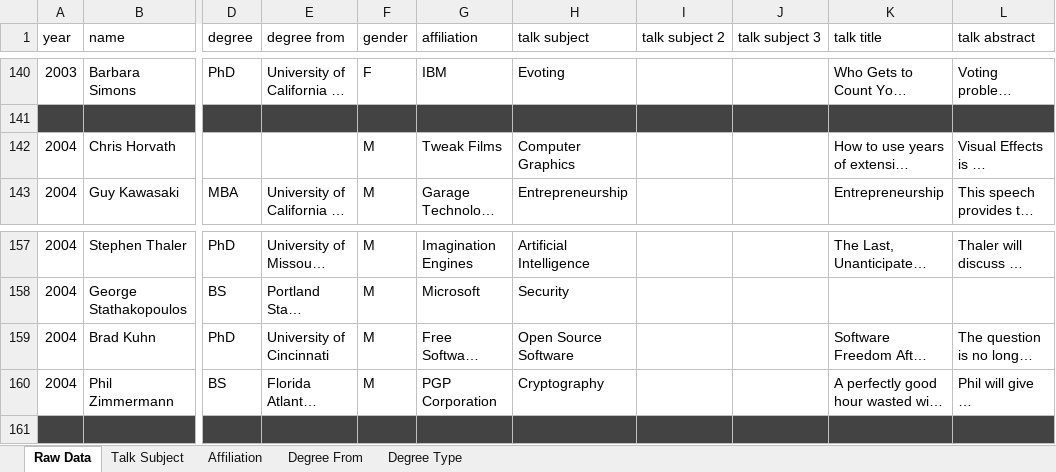
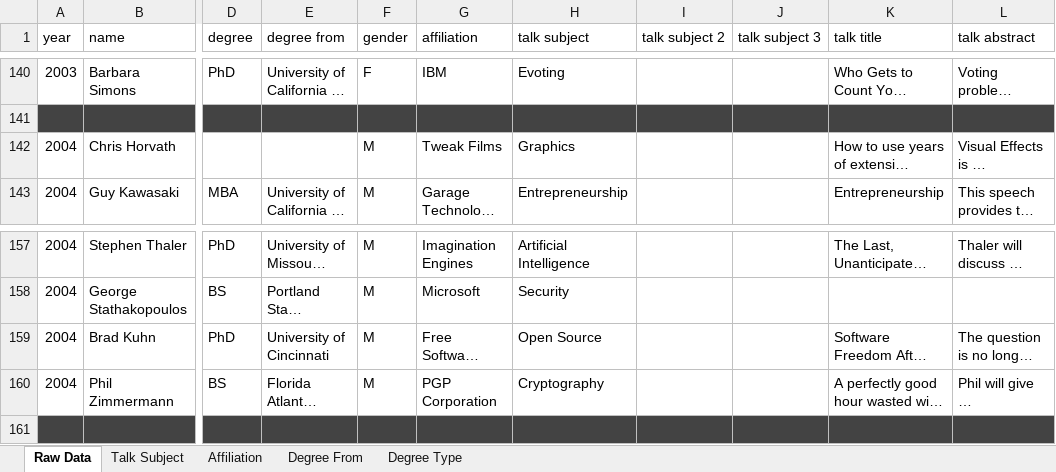
Before and after one commit to colegleason/reflections-squared, an Excel workbook: speakers.xlsx, sheet Raw Data, drawn as a sheet; only a part is shown, gaps mark what is left out; long unchanged cells end in …; values as stored, in another font and other column widths than the file's, no borders; the diff covers the shown part only; the diff names each change by its address in the sheet, - before the commit and + after, or states it on an @@ line.

Commit message:
added cleaned data json and speakers.xlsx

```diff
--- a/speakers.xlsx (sheet Raw Data)
+++ b/speakers.xlsx (sheet Raw Data)
-H142 (talk subject): Computer Graphics
+H142 (talk subject): Graphics
-H159 (talk subject): Open Source Software
+H159 (talk subject): Open Source
```
Also changed, not shown: 90 added rows, 15 removed rows and 14 edited cells elsewhere in this sheet, sheet Affiliation, sheet Degree From, 2 other files.
